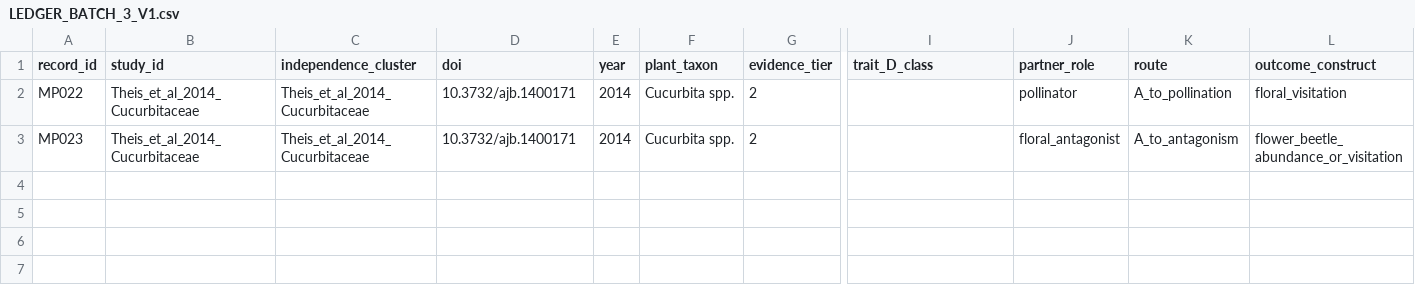
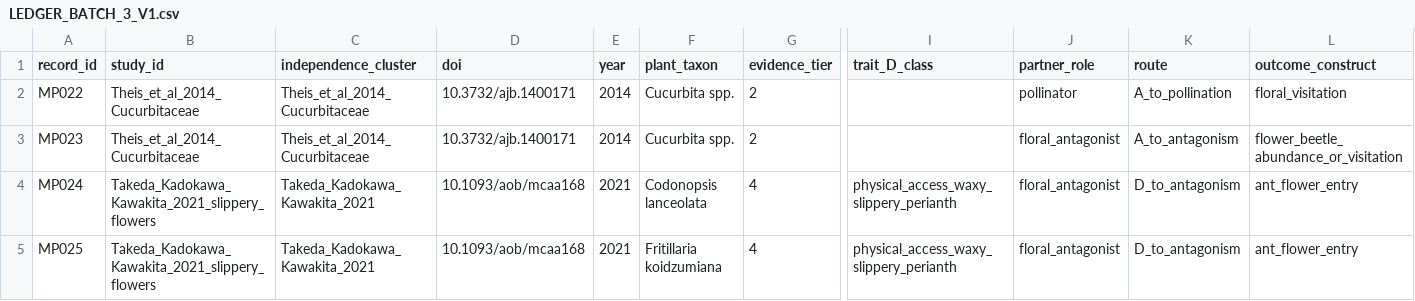
Before and after one commit to zuizui0223/bita, a CSV file: empirical/mechanism_pattern_synthesis/LEDGER_BATCH_3_V1.csv, drawn as a sheet; only a part is shown, gaps mark what is left out; rows hold the shown columns only; the diff names each change by its address in the sheet, - before the commit and + after, or states it on an @@ line.

Commit message:
[evidence] add slippery-perianth D-to-antagonism experiments

```diff
--- a/empirical/mechanism_pattern_synthesis/LEDGER_BATCH_3_V1.csv
+++ b/empirical/mechanism_pattern_synthesis/LEDGER_BATCH_3_V1.csv
+row 4: MP024 | Takeda_Kadokawa_Kawakita_2021_slippery_flowers | Takeda_Kadokawa_Kawakita_2021 | 10.1093/aob/mcaa168 | 2021 | Codonopsis lanceolata | 4 | physical_access_waxy_slippery_perianth | floral_antagonist | D_to_antagonism | ant_flower_entry
+row 5: MP025 | Takeda_Kadokawa_Kawakita_2021_slippery_flowers | Takeda_Kadokawa_Kawakita_2021 | 10.1093/aob/mcaa168 | 2021 | Fritillaria koidzumiana | 4 | physical_access_waxy_slippery_perianth | floral_antagonist | D_to_antagonism | ant_flower_entry
```
